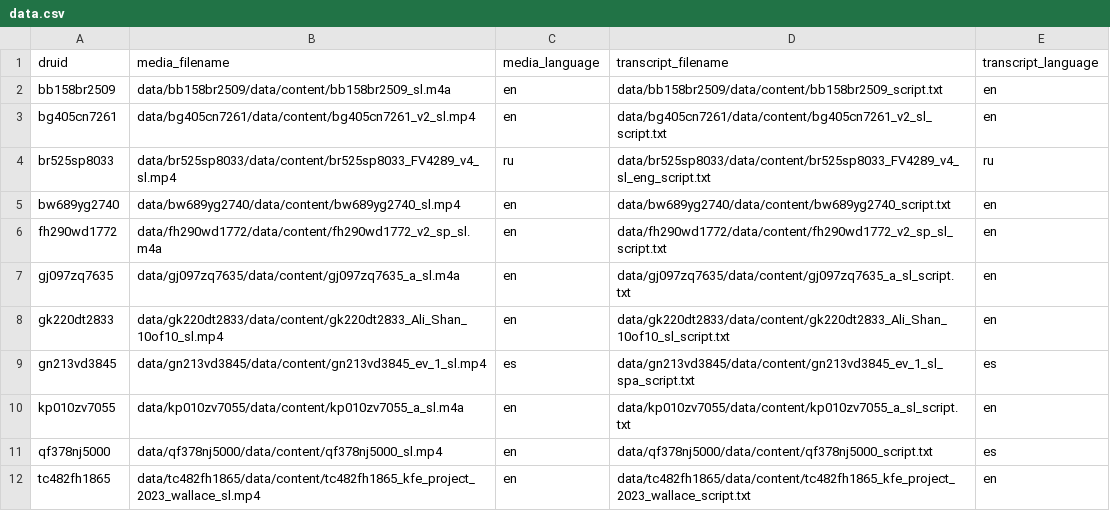
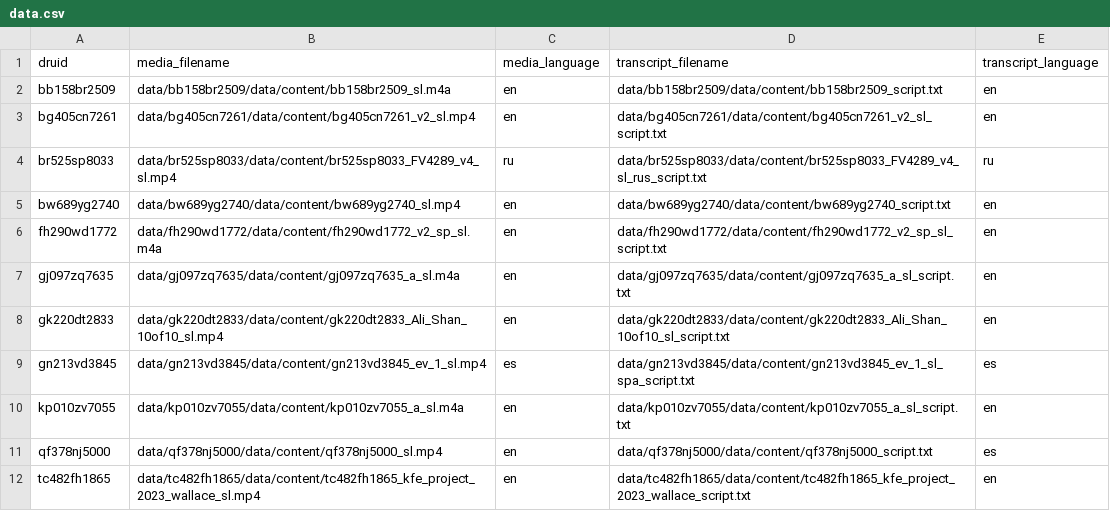
Before and after one commit to sul-dlss/whisper-pilot, a CSV file: data.csv, drawn as a sheet.

Commit message:
br525sp8033 is in russian
So it needs to be compared against a Russian transcript

```diff
--- a/data.csv
+++ b/data.csv
@@ -3,3 +3,3 @@ bb158br2509,data/bb158br2509/data/content/bb158br2509_sl.m4a,en,data/bb158br2509
 bg405cn7261,data/bg405cn7261/data/content/bg405cn7261_v2_sl.mp4,en,data/bg405cn7261/data/content/bg405cn7261_v2_sl_script.txt,en
-br525sp8033,data/br525sp8033/data/content/br525sp8033_FV4289_v4_sl.mp4,ru,data/br525sp8033/data/content/br525sp8033_FV4289_v4_sl_eng_script.txt,ru
+br525sp8033,data/br525sp8033/data/content/br525sp8033_FV4289_v4_sl.mp4,ru,data/br525sp8033/data/content/br525sp8033_FV4289_v4_sl_rus_script.txt,ru
 bw689yg2740,data/bw689yg2740/data/content/bw689yg2740_sl.mp4,en,data/bw689yg2740/data/content/bw689yg2740_script.txt,en
```
